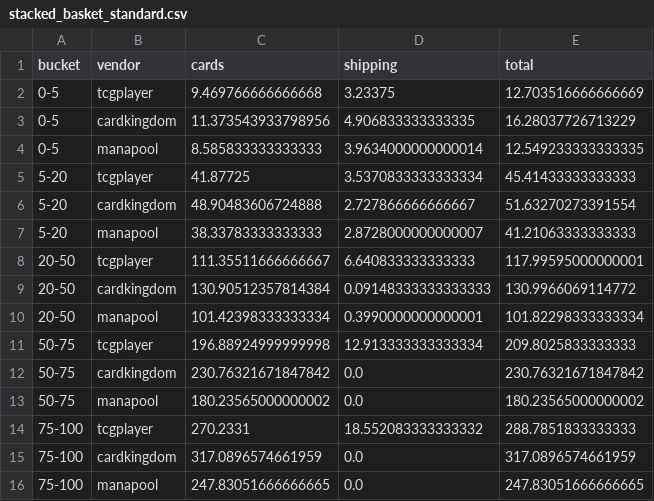
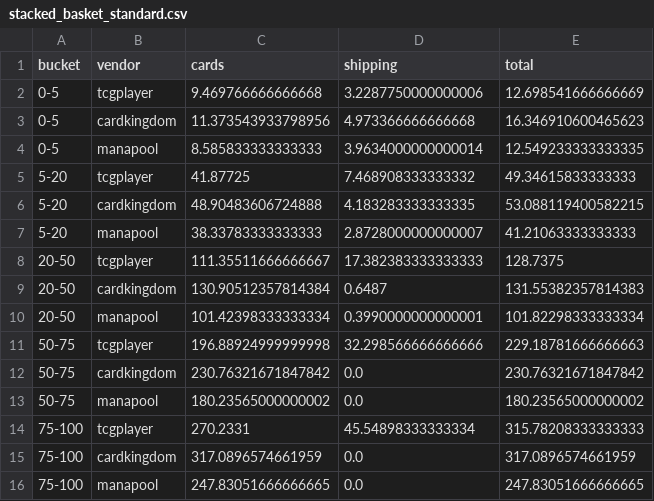
Before and after one commit to matthewkang858/Card-Analysis, a CSV file: output/stacked_basket_standard.csv, drawn as a sheet.

```diff
--- a/output/stacked_basket_standard.csv
+++ b/output/stacked_basket_standard.csv
@@ -1,15 +1,15 @@
 bucket,vendor,cards,shipping,total
-0-5,tcgplayer,9.469766666666668,3.23375,12.703516666666669
-0-5,cardkingdom,11.373543933798956,4.906833333333335,16.28037726713229
+0-5,tcgplayer,9.469766666666668,3.2287750000000006,12.698541666666669
+0-5,cardkingdom,11.373543933798956,4.973366666666668,16.346910600465623
 0-5,manapool,8.585833333333333,3.9634000000000014,12.549233333333335
-5-20,tcgplayer,41.87725,3.5370833333333334,45.41433333333333
-5-20,cardkingdom,48.90483606724888,2.727866666666667,51.63270273391554
+5-20,tcgplayer,41.87725,7.468908333333332,49.34615833333333
+5-20,cardkingdom,48.90483606724888,4.183283333333335,53.088119400582215
 5-20,manapool,38.33783333333333,2.8728000000000007,41.21063333333333
-20-50,tcgplayer,111.35511666666667,6.640833333333333,117.99595000000001
-20-50,cardkingdom,130.90512357814384,0.09148333333333333,130.9966069114772
+20-50,tcgplayer,111.35511666666667,17.382383333333333,128.7375
+20-50,cardkingdom,130.90512357814384,0.6487,131.55382357814383
 20-50,manapool,101.42398333333334,0.3990000000000001,101.82298333333334
-50-75,tcgplayer,196.88924999999998,12.913333333333334,209.8025833333333
+50-75,tcgplayer,196.88924999999998,32.298566666666666,229.18781666666663
 50-75,cardkingdom,230.76321671847842,0.0,230.76321671847842
 50-75,manapool,180.23565000000002,0.0,180.23565000000002
-75-100,tcgplayer,270.2331,18.552083333333332,288.7851833333333
+75-100,tcgplayer,270.2331,45.54898333333334,315.78208333333333
 75-100,cardkingdom,317.0896574661959,0.0,317.0896574661959
```
Also changed, not shown: 1 other file.
